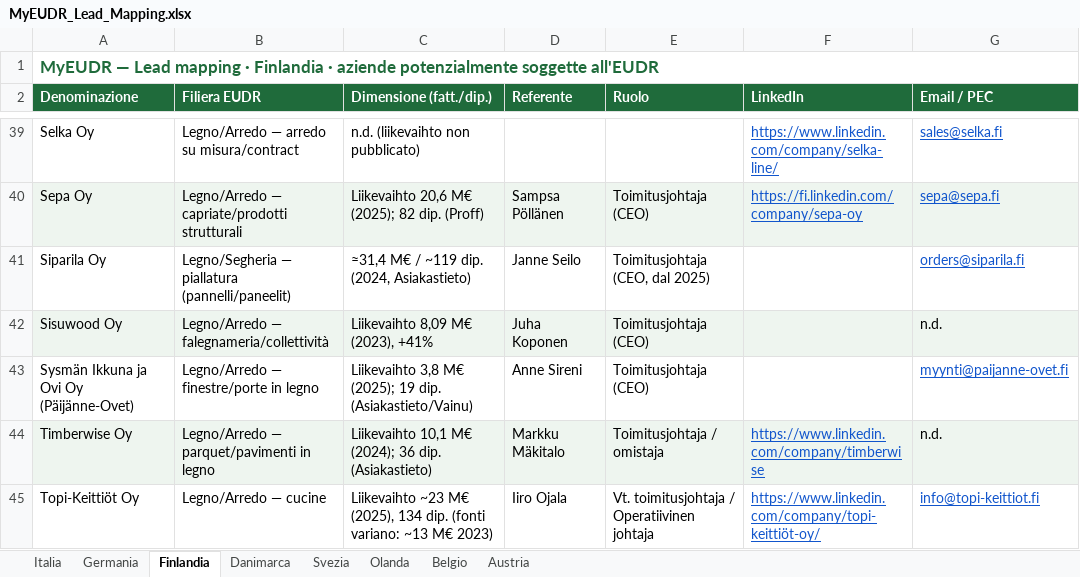
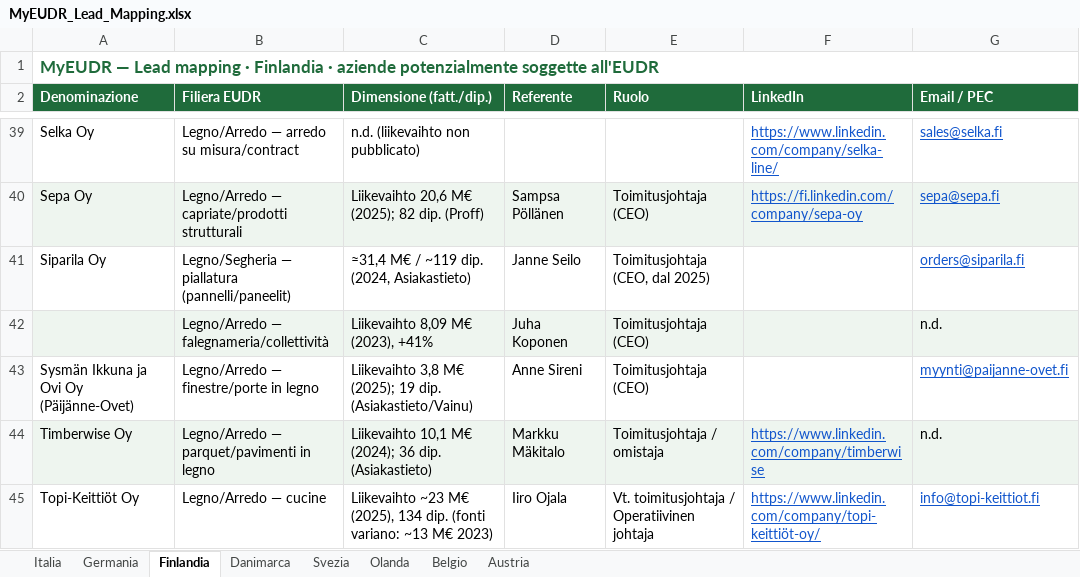
Before and after one commit to Parzivalbit12/MyEUDR_claude, an Excel workbook: MyEUDR_Lead_Mapping.xlsx, sheet Finlandia, drawn as a sheet; only a part is shown, gaps mark what is left out; values as stored, in another font and other column widths than the file's, no borders; the diff names each change by its address in the sheet, - before the commit and + after, or states it on an @@ line.

```diff
--- a/MyEUDR_Lead_Mapping.xlsx (sheet Finlandia)
+++ b/MyEUDR_Lead_Mapping.xlsx (sheet Finlandia)
-A42 (Denominazione): Sisuwood Oy
+A42 (Denominazione): (empty)
```
Also changed, not shown: 7 other files.
